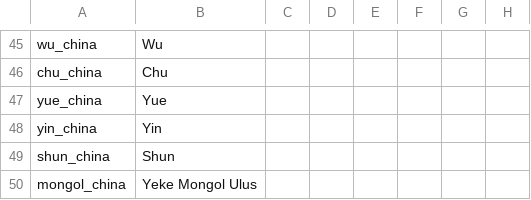
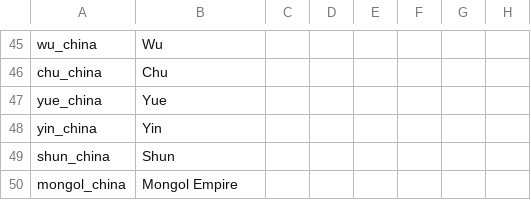
Before and after one commit to escalonn/sed2, a CSV file: build/SED2/localisation/A_MandarinMCTranslit.csv, drawn as a sheet; only a part is shown, gaps mark what is left out; the diff names each change by its address in the sheet, - before the commit and + after, or states it on an @@ line.

```diff
--- a/build/SED2/localisation/A_MandarinMCTranslit.csv
+++ b/build/SED2/localisation/A_MandarinMCTranslit.csv
-B50: Yeke Mongol Ulus
+B50: Mongol Empire
```
Also changed, not shown: build/SED2/localisation/A_SED.csv, templates/SED2/localisation/A_MandarinMCTranslit.csv, 1 other file.
